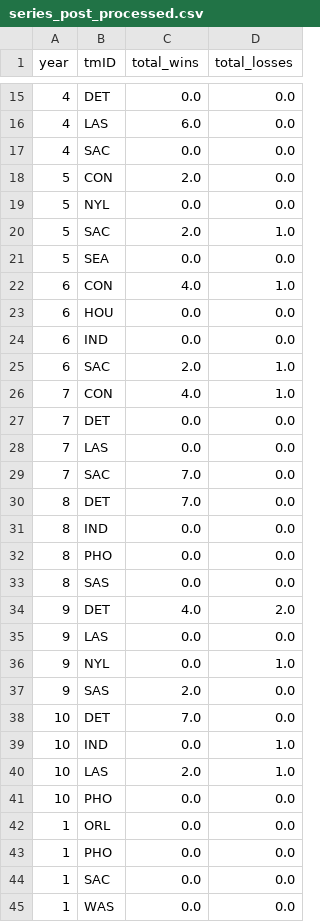
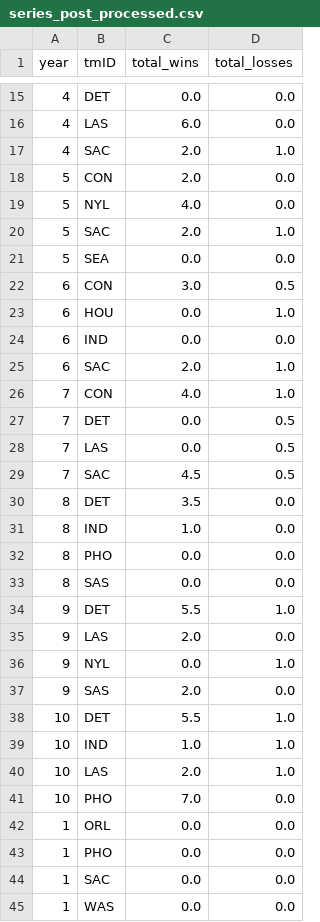
Before and after one commit to Joanaigs/Predict-WNBA-Winners-AC-66, a CSV file: data/series_post_processed.csv, drawn as a sheet; only a part is shown, gaps mark what is left out; the diff covers the shown part only.

```diff
--- a/data/series_post_processed.csv
+++ b/data/series_post_processed.csv
@@ -16,9 +16,9 @@ year,tmID,total_wins,total_losses
 4,LAS,6.0,0.0
-4,SAC,0.0,0.0
+4,SAC,2.0,1.0
 5,CON,2.0,0.0
-5,NYL,0.0,0.0
+5,NYL,4.0,0.0
 5,SAC,2.0,1.0
 5,SEA,0.0,0.0
-6,CON,4.0,1.0
-6,HOU,0.0,0.0
+6,CON,3.0,0.5
+6,HOU,0.0,1.0
 6,IND,0.0,0.0
@@ -26,17 +26,17 @@ year,tmID,total_wins,total_losses
 7,CON,4.0,1.0
-7,DET,0.0,0.0
-7,LAS,0.0,0.0
-7,SAC,7.0,0.0
-8,DET,7.0,0.0
-8,IND,0.0,0.0
+7,DET,0.0,0.5
+7,LAS,0.0,0.5
+7,SAC,4.5,0.5
+8,DET,3.5,0.0
+8,IND,1.0,0.0
 8,PHO,0.0,0.0
 8,SAS,0.0,0.0
-9,DET,4.0,2.0
-9,LAS,0.0,0.0
+9,DET,5.5,1.0
+9,LAS,2.0,0.0
 9,NYL,0.0,1.0
 9,SAS,2.0,0.0
-10,DET,7.0,0.0
-10,IND,0.0,1.0
+10,DET,5.5,1.0
+10,IND,1.0,1.0
 10,LAS,2.0,1.0
-10,PHO,0.0,0.0
+10,PHO,7.0,0.0
 1,ORL,0.0,0.0
```
Also changed, not shown: 28 edited cells elsewhere in this file, data/awards_players_processed.csv, data/teams_post_processed.csv, 7 other files.
